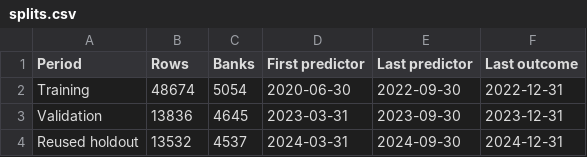
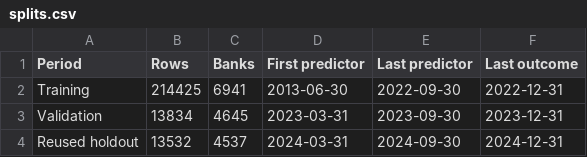
Before and after one commit to wmoore012/bank-deposit-forecasting, a CSV file: growth_outputs/masterclass/splits.csv, drawn as a sheet.

```diff
--- a/growth_outputs/masterclass/splits.csv
+++ b/growth_outputs/masterclass/splits.csv
@@ -1,4 +1,4 @@
 Period,Rows,Banks,First predictor,Last predictor,Last outcome
-Training,48674,5054,2020-06-30,2022-09-30,2022-12-31
-Validation,13836,4645,2023-03-31,2023-09-30,2023-12-31
+Training,214425,6941,2013-06-30,2022-09-30,2022-12-31
+Validation,13834,4645,2023-03-31,2023-09-30,2023-12-31
 Reused holdout,13532,4537,2024-03-31,2024-09-30,2024-12-31
```
Also changed, not shown: growth_outputs/masterclass/learning_curve.csv, growth_outputs/masterclass/validation_extremes.csv, 24 other files.
